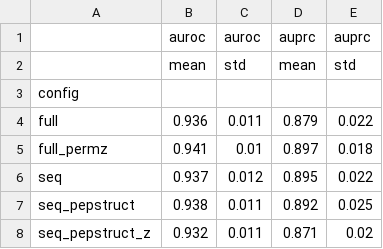
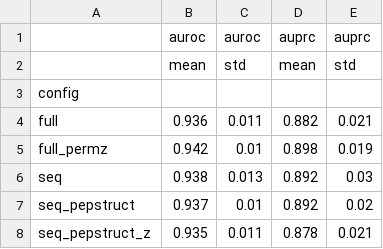
Before and after one commit to 92kunheekim/tcrpmhc_pose_binding, a CSV file: results/struct_ablation_summary.csv, drawn as a sheet.

```diff
--- a/results/struct_ablation_summary.csv
+++ b/results/struct_ablation_summary.csv
@@ -3,6 +3,6 @@
 config,,,,
-full,0.936,0.011,0.879,0.022
-full_permz,0.941,0.01,0.897,0.018
-seq,0.937,0.012,0.895,0.022
-seq_pepstruct,0.938,0.011,0.892,0.025
-seq_pepstruct_z,0.932,0.011,0.871,0.02
+full,0.936,0.011,0.882,0.021
+full_permz,0.942,0.01,0.898,0.019
+seq,0.938,0.013,0.892,0.03
+seq_pepstruct,0.937,0.01,0.892,0.02
+seq_pepstruct_z,0.935,0.011,0.878,0.021
```
Also changed, not shown: results/struct_ablation_per_split.csv.
